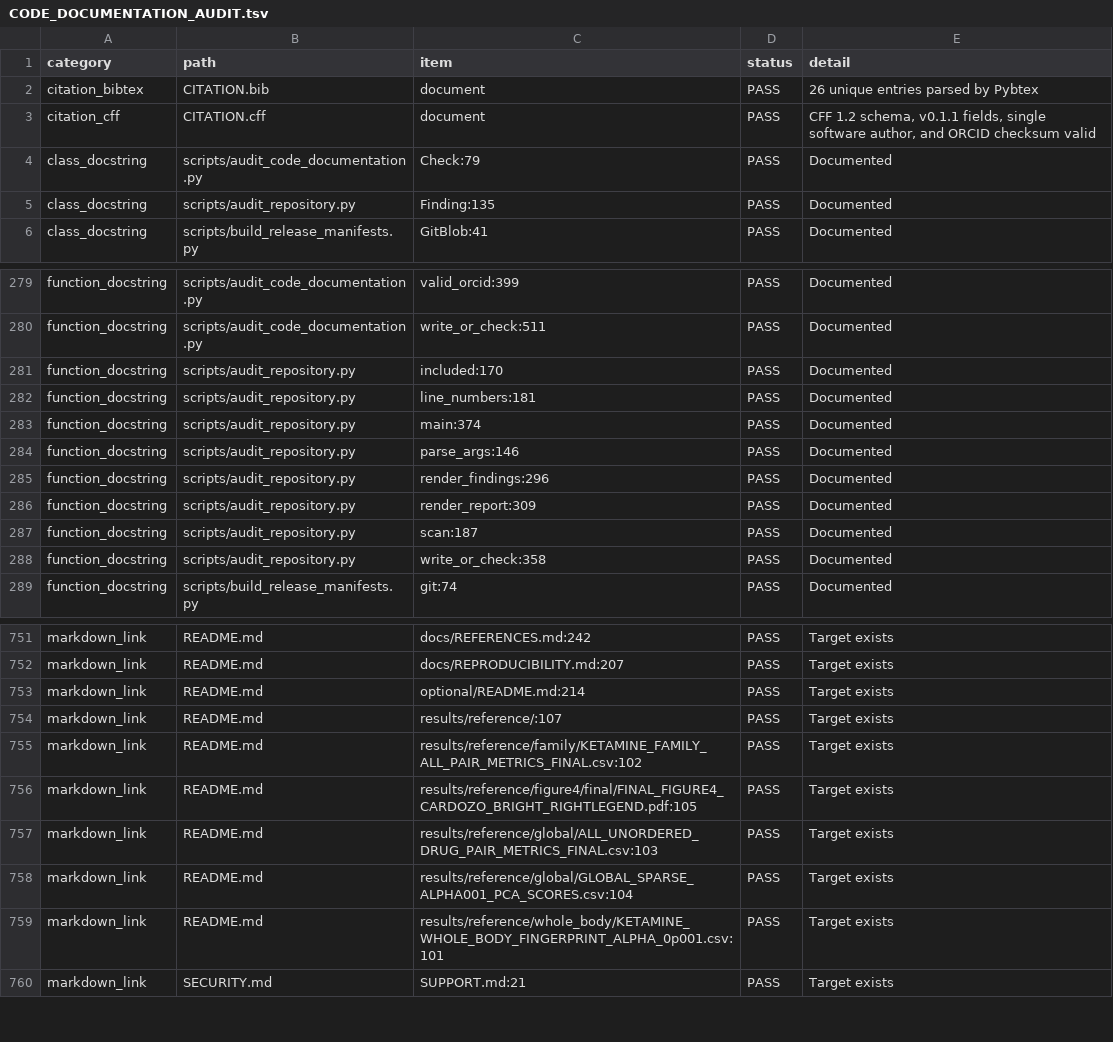
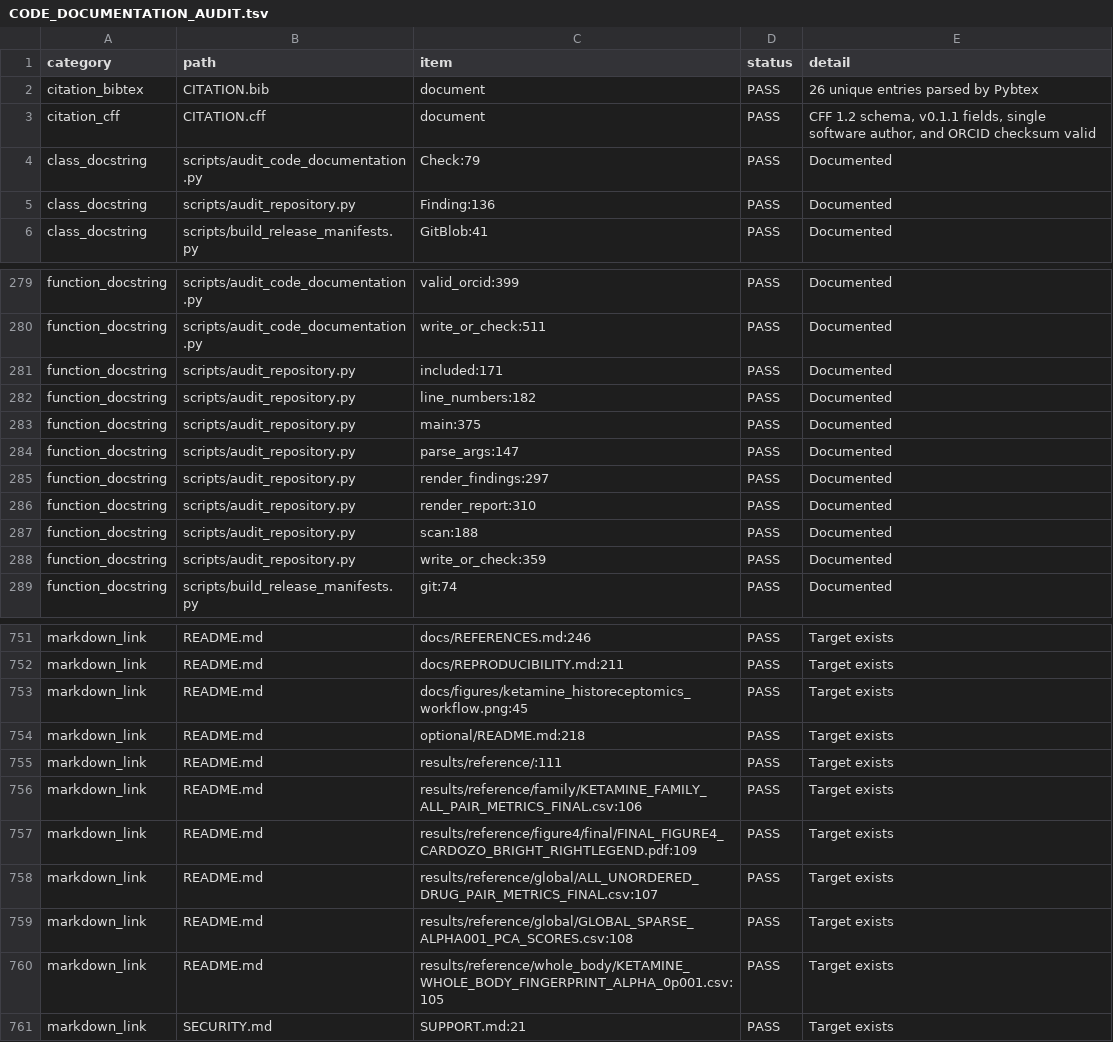
Before and after one commit to ericrosenn1/ketamine-historeceptomics, a TSV file: audits/CODE_DOCUMENTATION_AUDIT.tsv, drawn as a sheet; only a part is shown, gaps mark what is left out; addresses are those after the commit; the diff covers the shown part only; the diff names each change by its address in the sheet, - before the commit and + after, or states it on an @@ line.

```diff
--- a/audits/CODE_DOCUMENTATION_AUDIT.tsv
+++ b/audits/CODE_DOCUMENTATION_AUDIT.tsv
-C5 (item): Finding:135
+C5 (item): Finding:136
-C281 (item): included:170
+C281 (item): included:171
-C282 (item): line_numbers:181
+C282 (item): line_numbers:182
-C283 (item): main:374
+C283 (item): main:375
-C284 (item): parse_args:146
+C284 (item): parse_args:147
-C285 (item): render_findings:296
+C285 (item): render_findings:297
-C286 (item): render_report:309
+C286 (item): render_report:310
-C287 (item): scan:187
+C287 (item): scan:188
-C288 (item): write_or_check:358
+C288 (item): write_or_check:359
-C751 (item): docs/REFERENCES.md:242
+C751 (item): docs/REFERENCES.md:246
-C752 (item): docs/REPRODUCIBILITY.md:207
+C752 (item): docs/REPRODUCIBILITY.md:211
+row 753: markdown_link | README.md | docs/figures/ketamine_historeceptomics_workflow.png:45 | PASS | Target exists
-C754 (item): optional/README.md:214
+C754 (item): optional/README.md:218
-C755 (item): results/reference/:107
+C755 (item): results/reference/:111
-C756 (item): results/reference/family/KETAMINE_FAMILY_ALL_PAIR_METRICS_FINAL.csv:102
+C756 (item): results/reference/family/KETAMINE_FAMILY_ALL_PAIR_METRICS_FINAL.csv:106
-C757 (item): results/reference/figure4/final/FINAL_FIGURE4_CARDOZO_BRIGHT_RIGHTLEGEND.pdf:105
+C757 (item): results/reference/figure4/final/FINAL_FIGURE4_CARDOZO_BRIGHT_RIGHTLEGEND.pdf:109
-C758 (item): results/reference/global/ALL_UNORDERED_DRUG_PAIR_METRICS_FINAL.csv:103
+C758 (item): results/reference/global/ALL_UNORDERED_DRUG_PAIR_METRICS_FINAL.csv:107
-C759 (item): results/reference/global/GLOBAL_SPARSE_ALPHA001_PCA_SCORES.csv:104
+C759 (item): results/reference/global/GLOBAL_SPARSE_ALPHA001_PCA_SCORES.csv:108
-C760 (item): results/reference/whole_body/KETAMINE_WHOLE_BODY_FINGERPRINT_ALPHA_0p001.csv:101
+C760 (item): results/reference/whole_body/KETAMINE_WHOLE_BODY_FINGERPRINT_ALPHA_0p001.csv:105
```
Also changed, not shown: 26 edited cells elsewhere in this file, PUBLIC_RELEASE_MANIFEST.tsv, audits/CODE_INVENTORY.csv, 7 other files.
